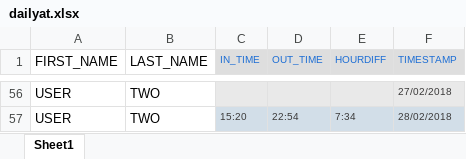
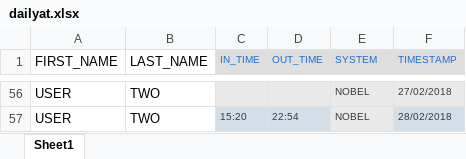
Before and after one commit to KrishnSai/BI_Reporting, an Excel workbook: POCs/dailyat.xlsx, sheet Sheet1, drawn as a sheet; only a part is shown, gaps mark what is left out; values as stored, in another font and other column widths than the file's, no borders; the diff covers the shown part only; the diff names each change by its address in the sheet, - before the commit and + after, or states it on an @@ line.

```diff
--- a/POCs/dailyat.xlsx (sheet Sheet1)
+++ b/POCs/dailyat.xlsx (sheet Sheet1)
-E1: HOURDIFF
+E1: SYSTEM
-E56 (SYSTEM): (empty)
+E56 (SYSTEM): NOBEL
-E57 (SYSTEM): 7:34
+E57 (SYSTEM): NOBEL
```
Also changed, not shown: 54 edited cells elsewhere in this sheet, 3 other files.
